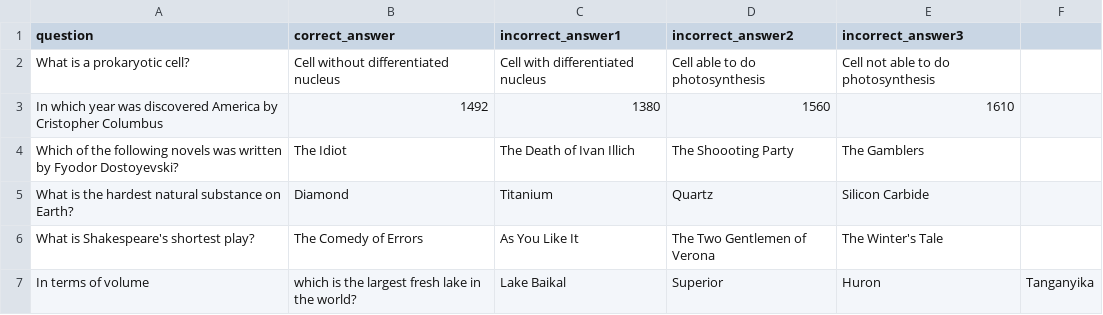
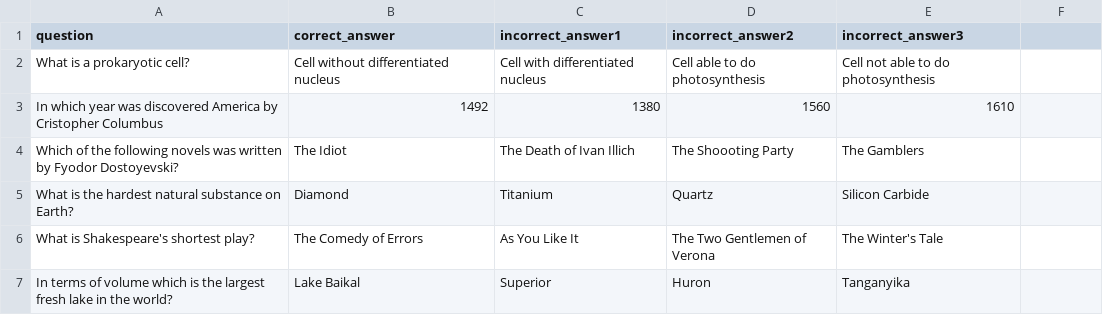
Before and after one commit to javierunix/WannaBeMillionaire, a CSV file: questions.csv, drawn as a sheet.

Commit message:
update questions

```diff
--- a/questions.csv
+++ b/questions.csv
@@ -6,2 +6,2 @@ What is the hardest natural substance on Earth?,Diamond,Titanium,Quartz,Silicon
 What is Shakespeare's shortest play?,The Comedy of Errors,As You Like It,The Two Gentlemen of Verona,The Winter's Tale
-In terms of volume, which is the largest fresh lake in the world?,Lake Baikal,Superior,Huron,Tanganyika
+In terms of volume which is the largest fresh lake in the world?,Lake Baikal,Superior,Huron,Tanganyika
```
Also changed, not shown: random_questions.csv.
